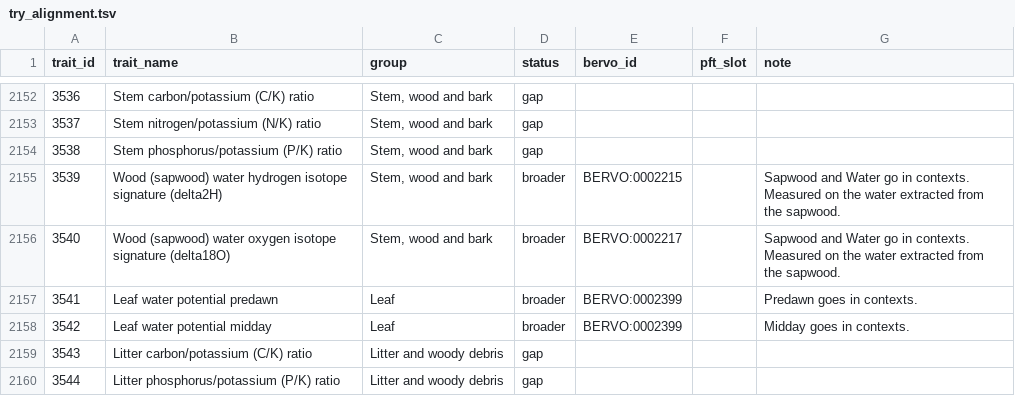
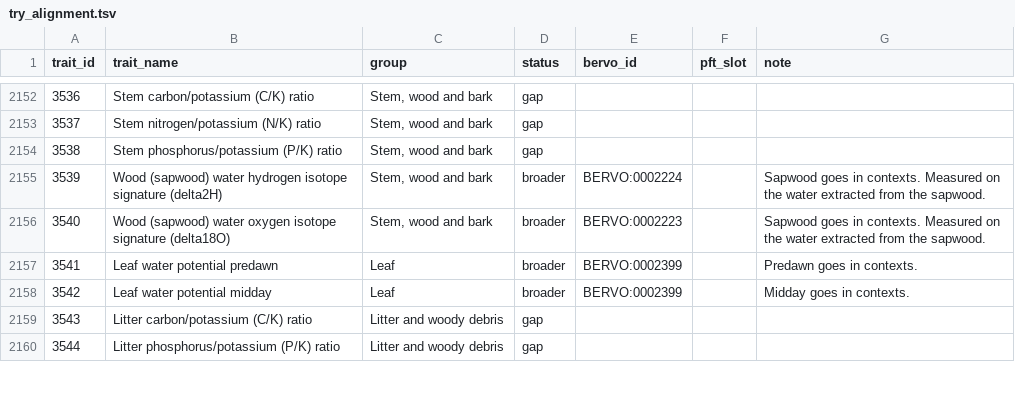
Before and after one commit to bioepic-data/bervo, a TSV file: src/scripts/try/try_alignment.tsv, drawn as a sheet; only a part is shown, gaps mark what is left out.

```diff
--- a/src/scripts/try/try_alignment.tsv
+++ b/src/scripts/try/try_alignment.tsv
@@ -2154,4 +2154,4 @@ trait_id	trait_name	group	status	bervo_id	pft_slot	note
 3538	Stem phosphorus/potassium (P/K) ratio	Stem, wood and bark	gap			
-3539	Wood (sapwood) water hydrogen isotope signature (delta2H)	Stem, wood and bark	broader	BERVO:0002215		Sapwood and Water go in contexts. Measured on the water extracted from the sapwood.
-3540	Wood (sapwood) water oxygen isotope signature (delta18O)	Stem, wood and bark	broader	BERVO:0002217		Sapwood and Water go in contexts. Measured on the water extracted from the sapwood.
+3539	Wood (sapwood) water hydrogen isotope signature (delta2H)	Stem, wood and bark	broader	BERVO:0002224		Sapwood goes in contexts. Measured on the water extracted from the sapwood.
+3540	Wood (sapwood) water oxygen isotope signature (delta18O)	Stem, wood and bark	broader	BERVO:0002223		Sapwood goes in contexts. Measured on the water extracted from the sapwood.
 3541	Leaf water potential predawn	Leaf	broader	BERVO:0002399		Predawn goes in contexts.
```
Also changed, not shown: 4 other files.
